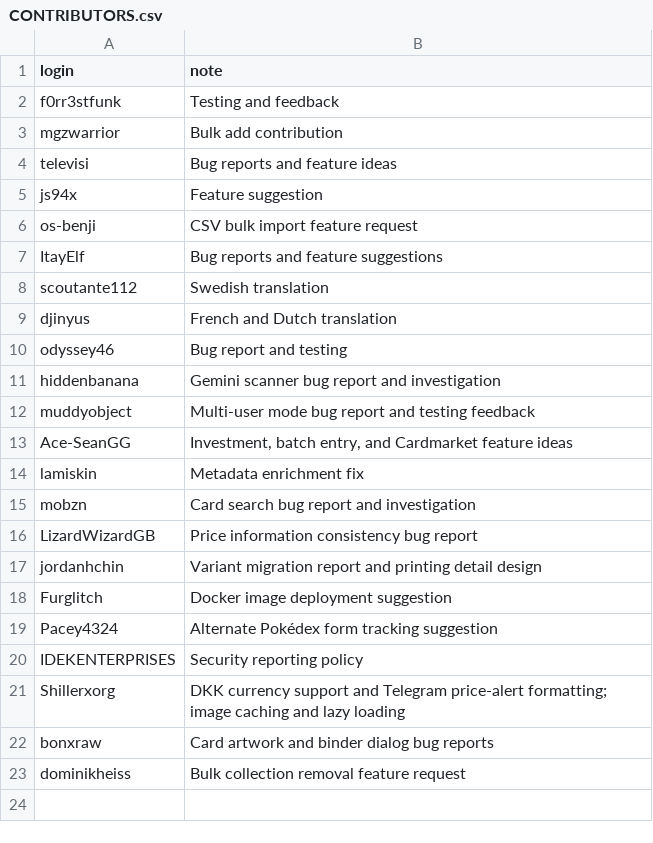
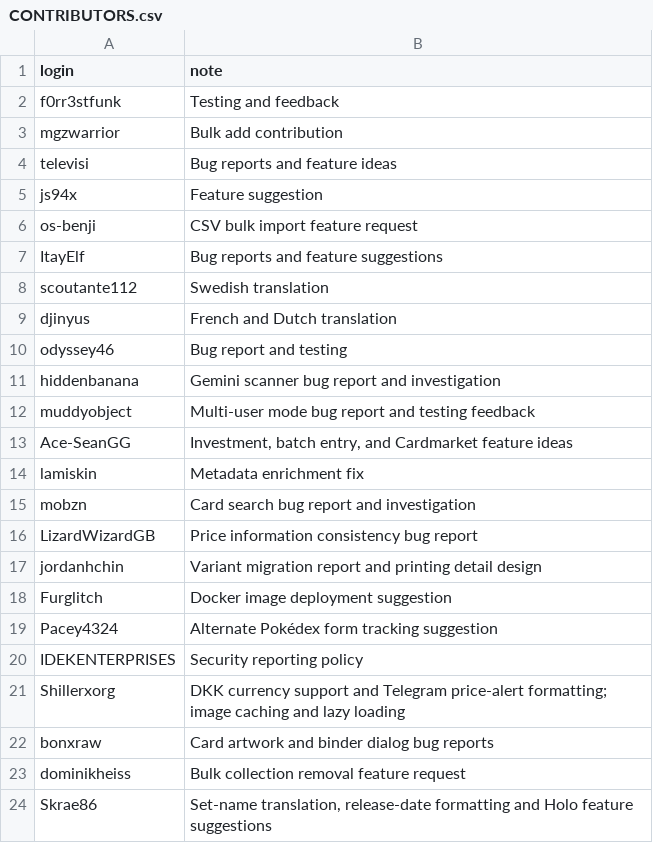
Before and after one commit to Git-Romer/pokecollector, a CSV file: CONTRIBUTORS.csv, drawn as a sheet; the diff names each change by its address in the sheet, - before the commit and + after, or states it on an @@ line.

Commit message:
fix: localize set-name tooltips and release-date labels (#457)
* fix: localize set-name tooltips and release-date labels

* fix: keep set-name tooltip open after mouse entry and click

```diff
--- a/CONTRIBUTORS.csv
+++ b/CONTRIBUTORS.csv
+row 24: Skrae86 | Set-name translation, release-date formatting and Holo feature suggestions
```
Also changed, not shown: 15 other files.
